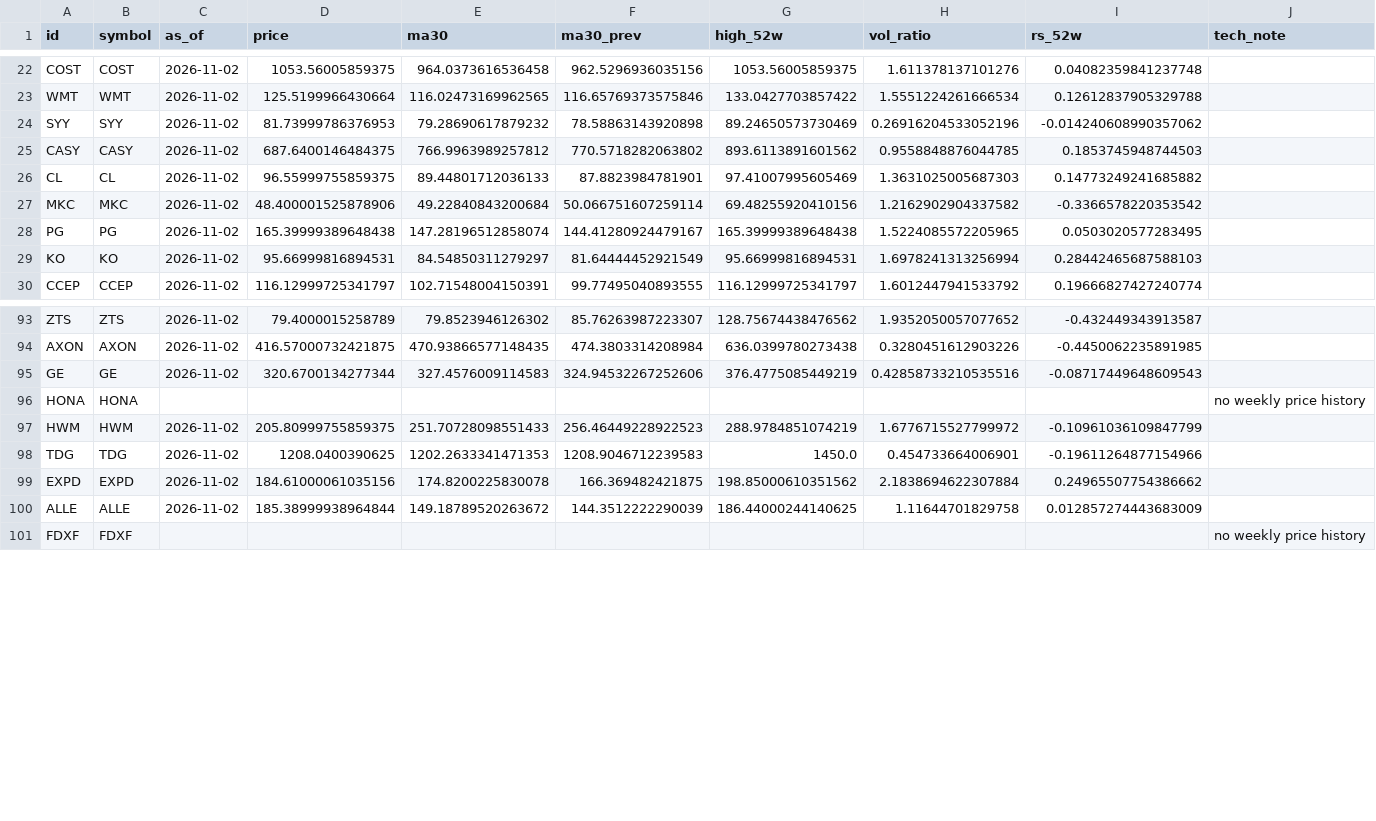
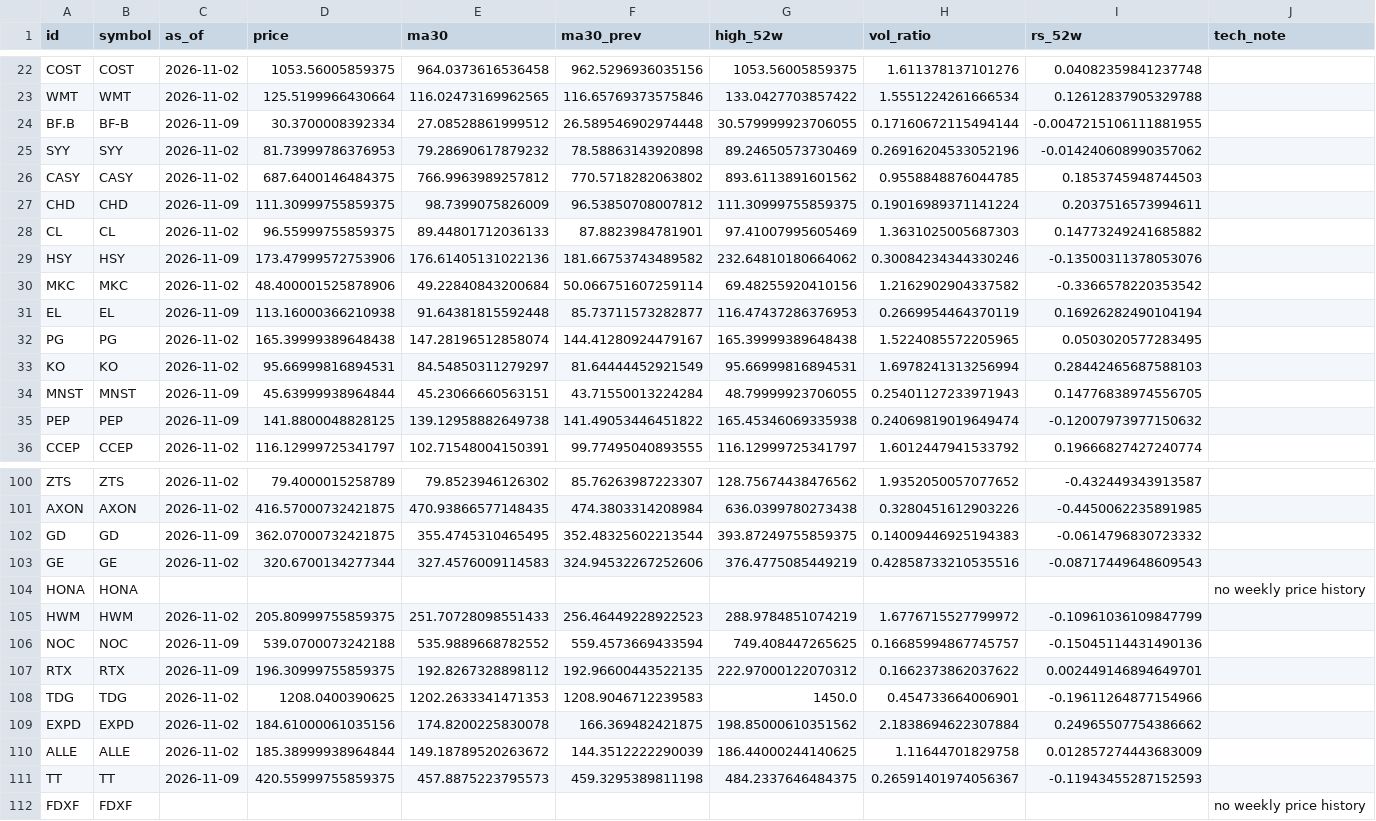
Before and after one commit to JanisSchultz/screener, a CSV file: data/us/technicals.csv, drawn as a sheet; only a part is shown, gaps mark what is left out; the diff covers the shown part only.

```diff
--- a/data/us/technicals.csv
+++ b/data/us/technicals.csv
@@ -23,8 +23,14 @@ COST,COST,2026-11-02,1053.56005859375,964.0373616536458,962.5296936035156,1053.5
 WMT,WMT,2026-11-02,125.5199966430664,116.02473169962565,116.65769373575846,133.0427703857422,1.5551224261666534,0.12612837905329788,
+BF.B,BF-B,2026-11-09,30.3700008392334,27.08528861999512,26.589546902974448,30.579999923706055,0.17160672115494144,-0.0047215106111881955,
 SYY,SYY,2026-11-02,81.73999786376953,79.28690617879232,78.58863143920898,89.24650573730469,0.26916204533052196,-0.014240608990357062,
 CASY,CASY,2026-11-02,687.6400146484375,766.9963989257812,770.5718282063802,893.6113891601562,0.9558848876044785,0.1853745948744503,
+CHD,CHD,2026-11-09,111.30999755859375,98.7399075826009,96.53850708007812,111.30999755859375,0.19016989371141224,0.2037516573994611,
 CL,CL,2026-11-02,96.55999755859375,89.44801712036133,87.8823984781901,97.41007995605469,1.3631025005687303,0.14773249241685882,
+HSY,HSY,2026-11-09,173.47999572753906,176.61405131022136,181.66753743489582,232.64810180664062,0.30084234344330246,-0.13500311378053076,
 MKC,MKC,2026-11-02,48.400001525878906,49.22840843200684,50.066751607259114,69.48255920410156,1.2162902904337582,-0.3366578220353542,
+EL,EL,2026-11-09,113.16000366210938,91.64381815592448,85.73711573282877,116.47437286376953,0.2669954464370119,0.16926282490104194,
 PG,PG,2026-11-02,165.39999389648438,147.28196512858074,144.41280924479167,165.39999389648438,1.5224085572205965,0.0503020577283495,
 KO,KO,2026-11-02,95.66999816894531,84.54850311279297,81.64444452921549,95.66999816894531,1.6978241313256994,0.28442465687588103,
+MNST,MNST,2026-11-09,45.63999938964844,45.23066660563151,43.71550013224284,48.79999923706055,0.25401127233971943,0.14776838974556705,
+PEP,PEP,2026-11-09,141.8800048828125,139.12958882649738,141.49053446451822,165.45346069335938,0.24069819019649474,-0.12007973977150632,
 CCEP,CCEP,2026-11-02,116.12999725341797,102.71548004150391,99.77495040893555,116.12999725341797,1.6012447941533792,0.19666827427240774,
@@ -94,2 +101,3 @@ ZTS,ZTS,2026-11-02,79.4000015258789,79.8523946126302,85.76263987223307,128.75674
 AXON,AXON,2026-11-02,416.57000732421875,470.93866577148435,474.3803314208984,636.0399780273438,0.3280451612903226,-0.4450062235891985,
+GD,GD,2026-11-09,362.07000732421875,355.4745310465495,352.48325602213544,393.87249755859375,0.14009446925194383,-0.0614796830723332,
 GE,GE,2026-11-02,320.6700134277344,327.4576009114583,324.94532267252606,376.4775085449219,0.42858733210535516,-0.08717449648609543,
@@ -97,2 +105,4 @@ HONA,HONA,,,,,,,,no weekly price history
 HWM,HWM,2026-11-02,205.80999755859375,251.70728098551433,256.46449228922523,288.9784851074219,1.6776715527799972,-0.10961036109847799,
+NOC,NOC,2026-11-09,539.0700073242188,535.9889668782552,559.4573669433594,749.408447265625,0.16685994867745757,-0.15045114431490136,
+RTX,RTX,2026-11-09,196.30999755859375,192.8267328898112,192.96600443522135,222.97000122070312,0.1662373862037622,0.002449146894649701,
 TDG,TDG,2026-11-02,1208.0400390625,1202.2633341471353,1208.9046712239583,1450.0,0.454733664006901,-0.19611264877154966,
@@ -100,2 +110,3 @@ EXPD,EXPD,2026-11-02,184.61000061035156,174.8200225830078,166.369482421875,198.8
 ALLE,ALLE,2026-11-02,185.38999938964844,149.18789520263672,144.3512222290039,186.44000244140625,1.11644701829758,0.012857274443683009,
+TT,TT,2026-11-09,420.55999755859375,457.8875223795573,459.3295389811198,484.2337646484375,0.26591401974056367,-0.11943455287152593,
 FDXF,FDXF,,,,,,,,no weekly price history
```
Also changed, not shown: 4 added rows elsewhere in this file, data/ca/inputs.csv, data/eu/financials.csv, 20 other files.
